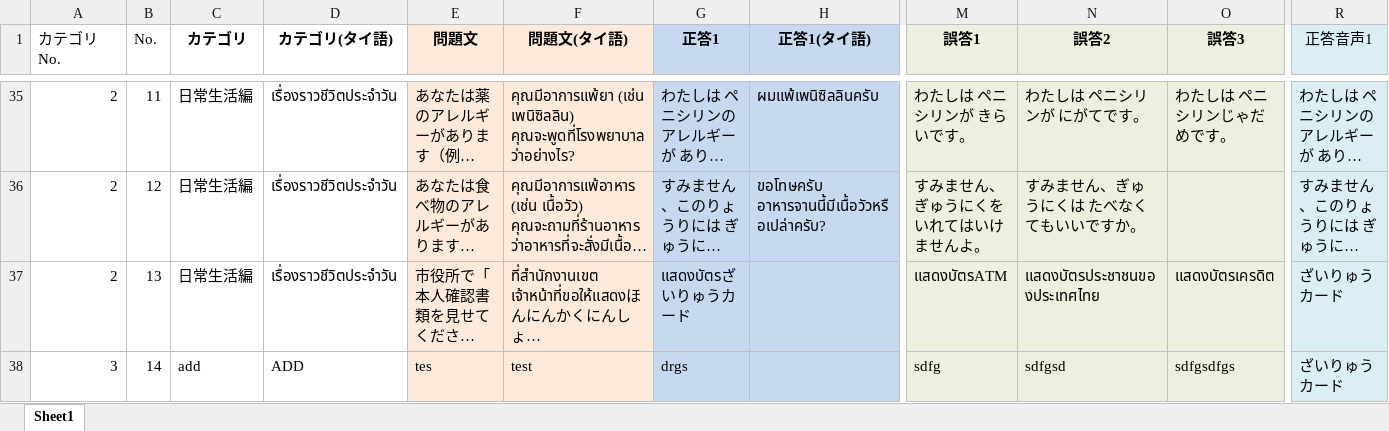
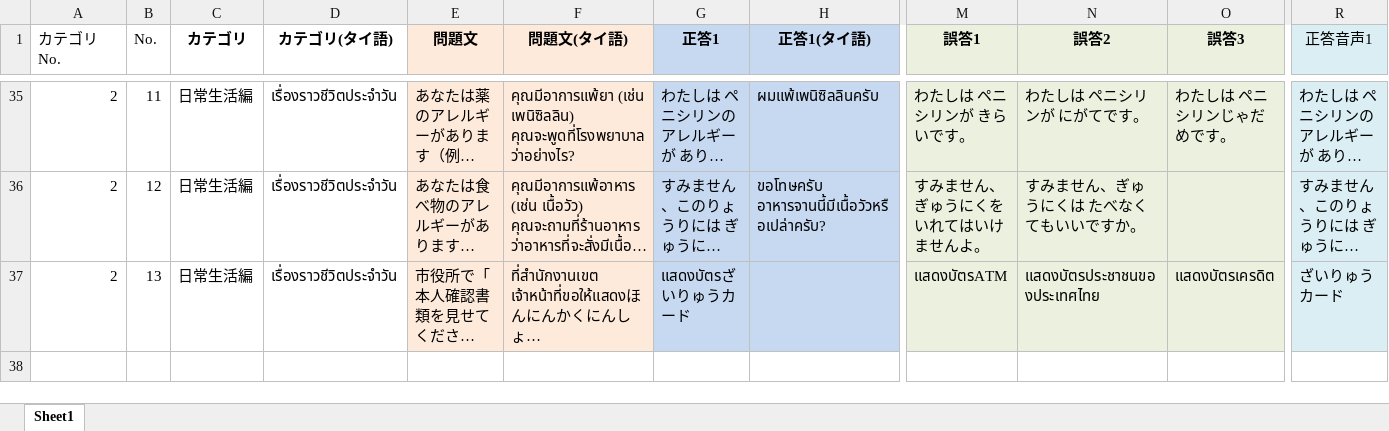
Before and after one commit to Tom-Fron/ATP-app, an Excel workbook: quiz_questions.xlsx, sheet Sheet1, drawn as a sheet; only a part is shown, gaps mark what is left out; long unchanged cells end in …; values as stored, in another font and other column widths than the file's, no borders; rows hold the shown columns only; the diff names each change by its address in the sheet, - before the commit and + after, or states it on an @@ line.

```diff
--- a/quiz_questions.xlsx (sheet Sheet1)
+++ b/quiz_questions.xlsx (sheet Sheet1)
-row 38: 3 | 14 | add | ADD | tes | test | drgs |  | sdfg | sdfgsd | sdfgsdfgs | ざいりゅうカード
```
Also changed, not shown: 37 other files.
